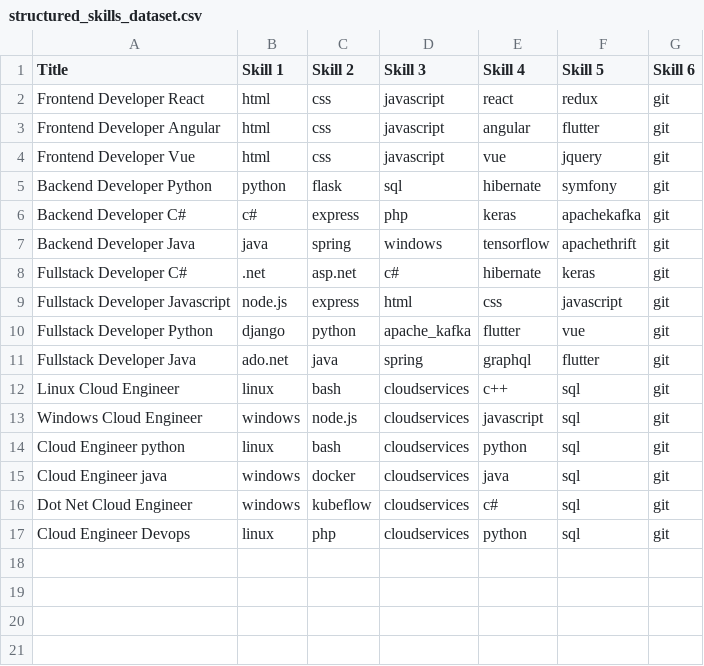
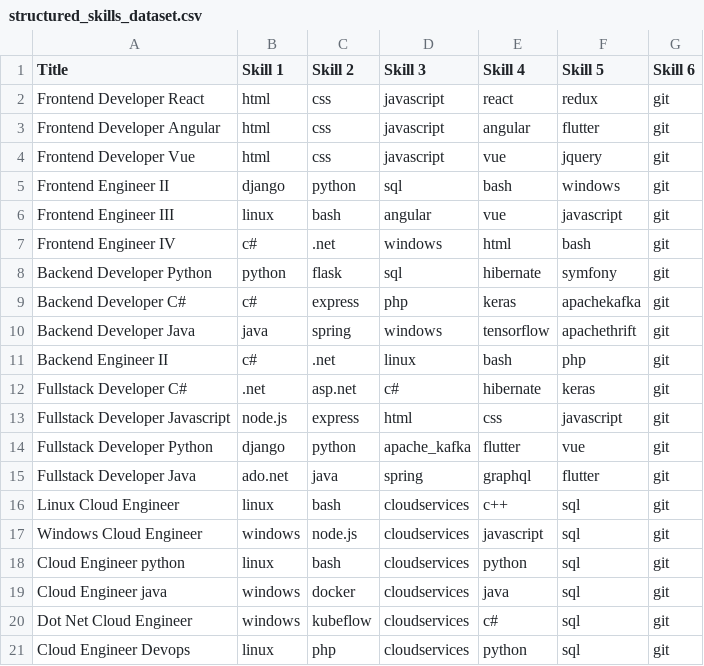
Before and after one commit to anubhavbhardwaj/skils_recommender, a CSV file: data/raw/structured_skills_dataset.csv, drawn as a sheet; the diff names each change by its address in the sheet, - before the commit and + after, or states it on an @@ line.

Commit message:
Update structured_skills_dataset.csv
Added extra jobs

```diff
--- a/data/raw/structured_skills_dataset.csv
+++ b/data/raw/structured_skills_dataset.csv
+row 5: Frontend Engineer II | django | python | sql | bash | windows | git
+row 6: Frontend Engineer III | linux | bash | angular | vue | javascript | git
+row 7: Frontend Engineer IV | c# | .net | windows | html | bash | git
+row 11: Backend Engineer II | c# | .net | linux | bash | php | git
```
